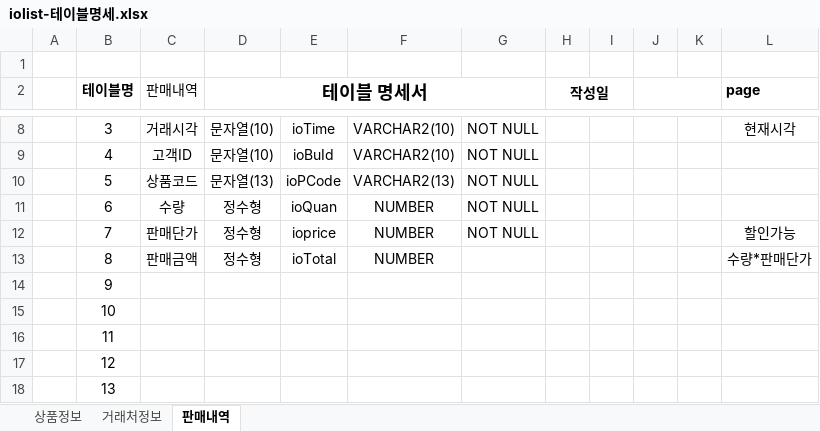
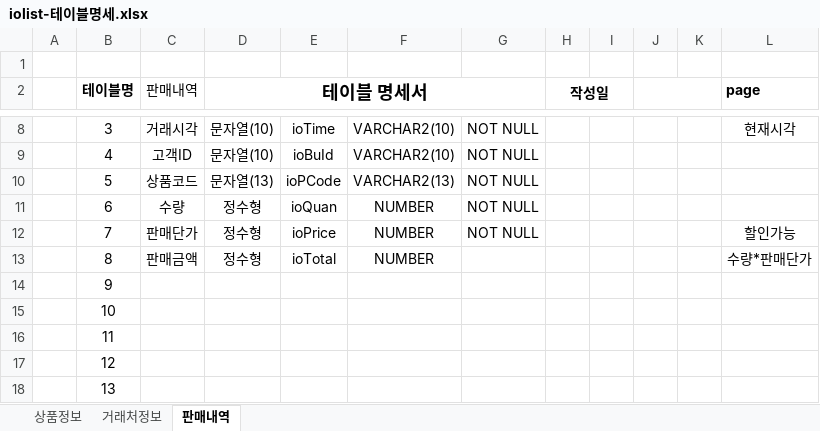
Before and after one commit to cccff12/Java_IoList_2023_505, an Excel workbook: iolist-테이블명세.xlsx, sheet 판매내역, drawn as a sheet; only a part is shown, gaps mark what is left out; values as stored, in another font and other column widths than the file's, no borders; the diff names each change by its address in the sheet, - before the commit and + after, or states it on an @@ line.

```diff
--- a/iolist-테이블명세.xlsx (sheet 판매내역)
+++ b/iolist-테이블명세.xlsx (sheet 판매내역)
-E12: ioprice
+E12: ioPrice
```
Also changed, not shown: 23 other files.
